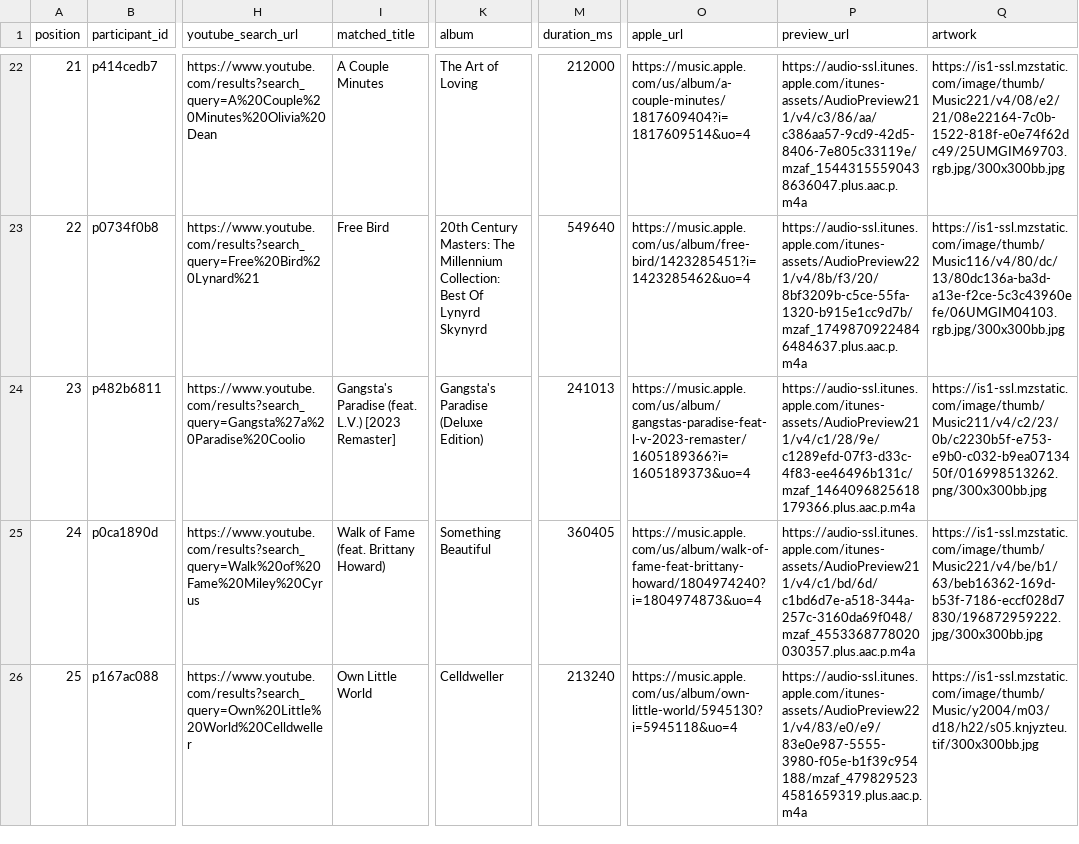
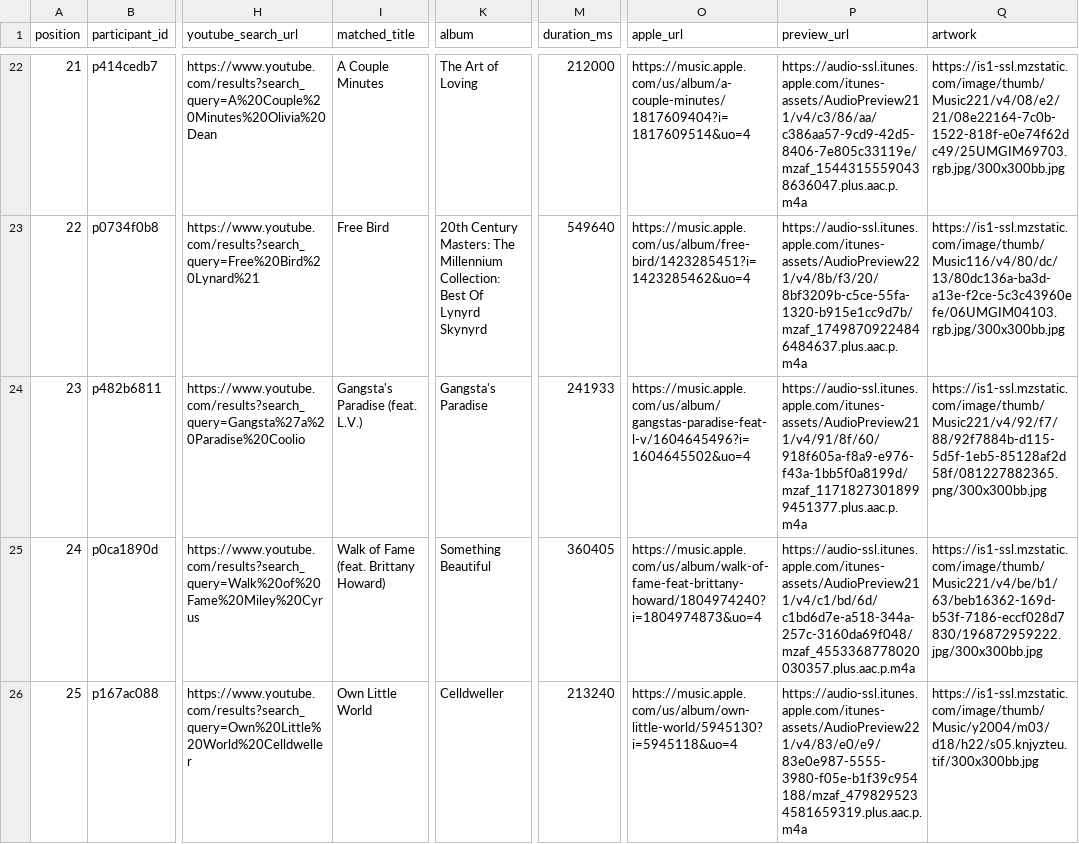
Before and after one commit to reisanar/SDIS-grad-26, a CSV file: docs/docs_data/playlist_tracks.csv, drawn as a sheet; only a part is shown, gaps mark what is left out; the diff covers the shown part only; the diff names each change by its address in the sheet, - before the commit and + after, or states it on an @@ line.

```diff
--- a/docs/docs_data/playlist_tracks.csv
+++ b/docs/docs_data/playlist_tracks.csv
-I24 (matched_title): Gangsta's Paradise (feat. L.V.) [2023 Remaster]
+I24 (matched_title): Gangsta's Paradise (feat. L.V.)
-K24 (album): Gangsta's Paradise (Deluxe Edition)
+K24 (album): Gangsta's Paradise
-M24 (duration_ms): 241013
+M24 (duration_ms): 241933
-O24 (apple_url): https://music.apple.com/us/album/gangstas-paradise-feat-l-v-2023-remaster/1605189366?i=1605189373&uo=4
+O24 (apple_url): https://music.apple.com/us/album/gangstas-paradise-feat-l-v/1604645496?i=1604645502&uo=4
-P24 (preview_url): https://audio-ssl.itunes.apple.com/itunes-assets/AudioPreview211/v4/c1/28/9e/c1289efd-07f3-d33c-4f83-ee46496b131c/mzaf_1464096825618179366.plus.aac.p.m4a
+P24 (preview_url): https://audio-ssl.itunes.apple.com/itunes-assets/AudioPreview211/v4/91/8f/60/918f605a-f8a9-e976-f43a-1bb5f0a8199d/mzaf_11718273018999451377.plus.aac.p.m4a
-Q24 (artwork): https://is1-ssl.mzstatic.com/image/thumb/Music211/v4/c2/23/0b/c2230b5f-e753-e9b0-c032-b9ea0713450f/016998513262.png/300x300bb.jpg
+Q24 (artwork): https://is1-ssl.mzstatic.com/image/thumb/Music221/v4/92/f7/88/92f7884b-d115-5d5f-1eb5-85128af2d58f/081227882365.png/300x300bb.jpg
```
Also changed, not shown: 34 edited cells elsewhere in this file, docs/docs_data/playlist_import.csv, docs_data/playlist_import.csv, 14 other files.
